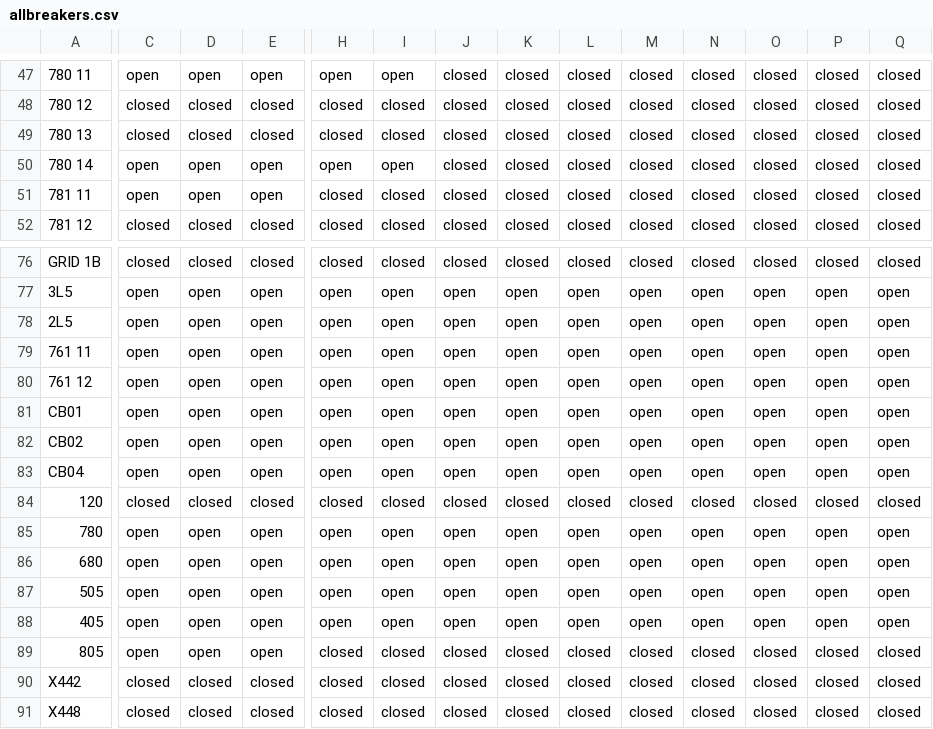
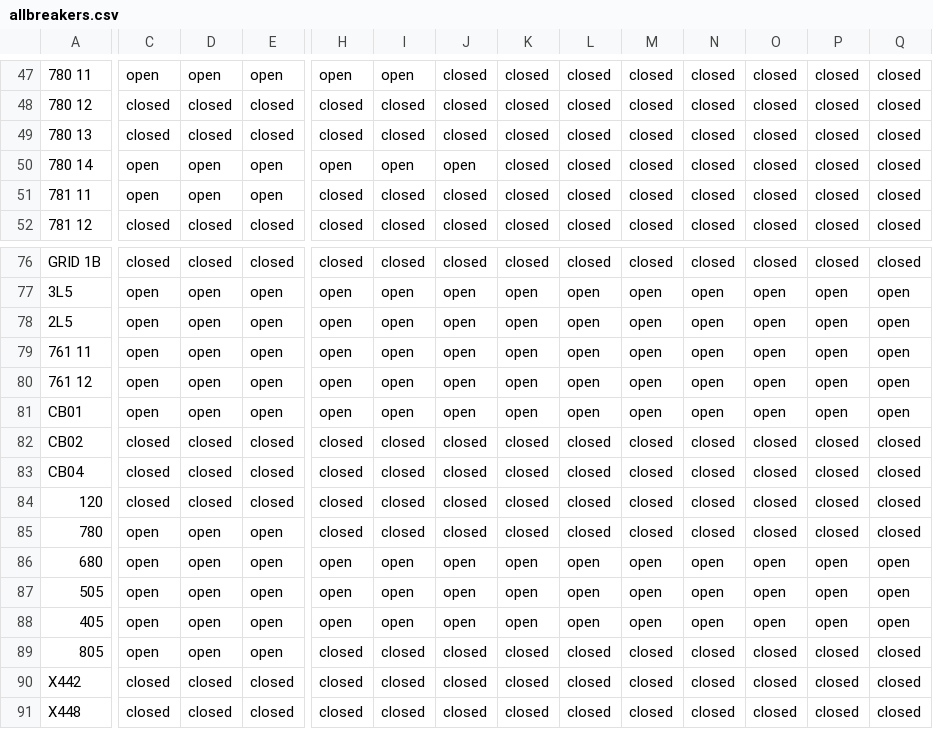
Before and after one commit to TNEI-Services-NI/desktopstudies, a CSV file: package/data/simtool/breakerstates/Opt5/allbreakers.csv, drawn as a sheet; only a part is shown, gaps mark what is left out; the diff covers the shown part only; the diff names each change by its address in the sheet, - before the commit and + after, or states it on an @@ line.

```diff
--- a/package/data/simtool/breakerstates/Opt5/allbreakers.csv
+++ b/package/data/simtool/breakerstates/Opt5/allbreakers.csv
-J50: closed
+J50: open
-C82:C83: open
+C82:C83: closed
-D82:D83: open
+D82:D83: closed
-E82:E83: open
+E82:E83: closed
-H82:H83: open
+H82:H83: closed
-I82:I83: open
+I82:I83: closed
-J82:J83: open
+J82:J83: closed
-K82:K83: open
+K82:K83: closed
-L82:L83: open
+L82:L83: closed
-M82:M83: open
+M82:M83: closed
-N82:N83: open
+N82:N83: closed
-O82:O83: open
+O82:O83: closed
-P82:P83: open
+P82:P83: closed
-Q82:Q83: open
+Q82:Q83: closed
-H85: open
+H85: closed
-I85: open
+I85: closed
-J85: open
+J85: closed
-K85: open
+K85: closed
-L85: open
+L85: closed
-M85: open
+M85: closed
-N85: open
+N85: closed
-O85: open
+O85: closed
-P85: open
+P85: closed
-Q85: open
+Q85: closed
```
Also changed, not shown: 14 edited cells elsewhere in this file, package/data/simtool/breakerstates/Opt5/chapelcross33kv.csv, package/data/simtool/breakerstates/Opt5/ewehillwindfarm2.csv, 6 other files.
